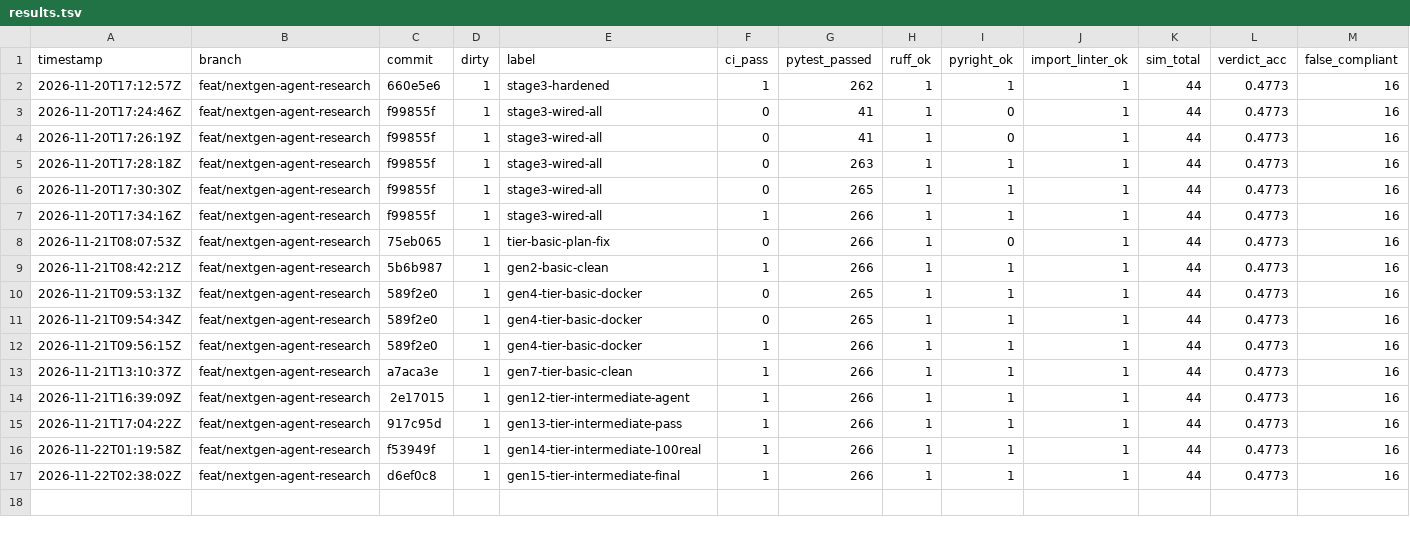
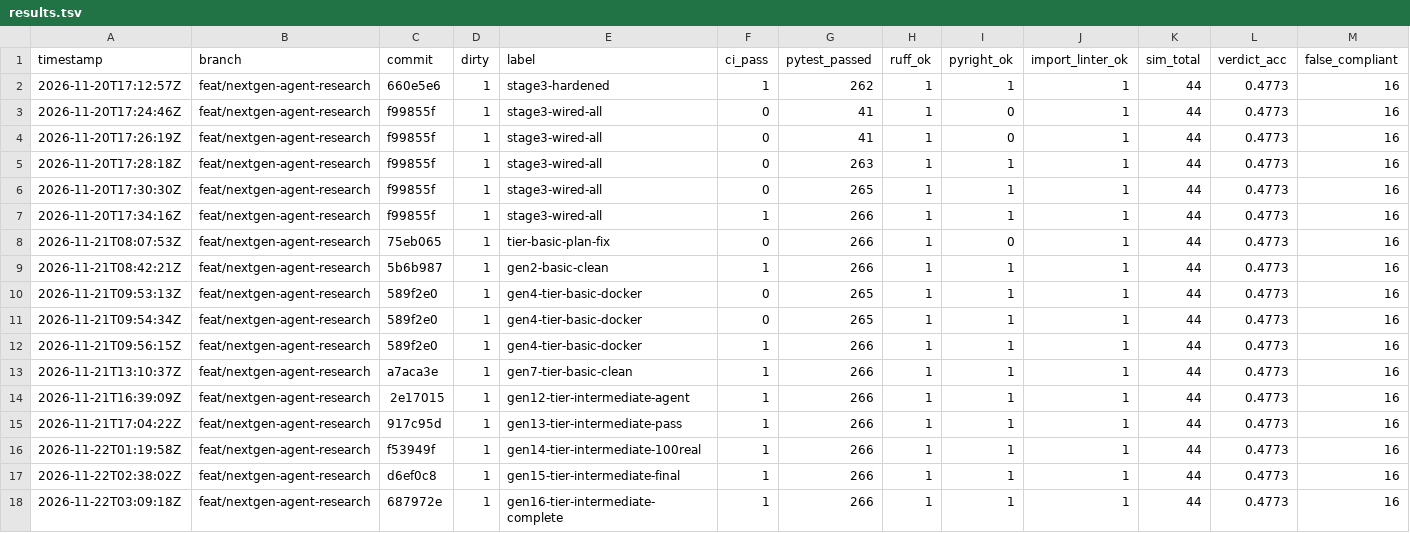
Before and after one commit to tungnk99/RFC-Audit, a TSV file: backend/eval/results.tsv, drawn as a sheet; only a part is shown; rows hold the shown columns only; the diff names each change by its address in the sheet, - before the commit and + after, or states it on an @@ line.

Commit message:
feat(meta-evolve): Gen-16 KEEP - M2 strict hit (11/11=100% pass@2 strict, 48/48=100% 3-run verdict, 208k avg tokens)

```diff
--- a/backend/eval/results.tsv
+++ b/backend/eval/results.tsv
+row 18: 2026-11-22T03:09:18Z | feat/nextgen-agent-research | 687972e | 1 | gen16-tier-intermediate-complete | 1 | 266 | 1 | 1 | 1 | 44 | 0.4773 | 16
```
Also changed, not shown: 5 other files.
